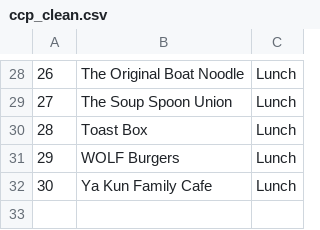
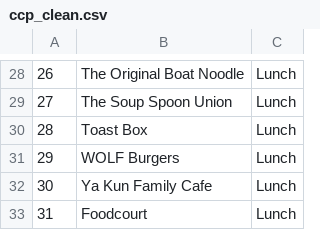
Before and after one commit to yinglinglow/foodsuggest, a CSV file: ccp_clean.csv, drawn as a sheet; only a part is shown, gaps mark what is left out; the diff names each change by its address in the sheet, - before the commit and + after, or states it on an @@ line.

```diff
--- a/ccp_clean.csv
+++ b/ccp_clean.csv
+row 33: 31 | Foodcourt | Lunch
```
Also changed, not shown: 3 other files.
